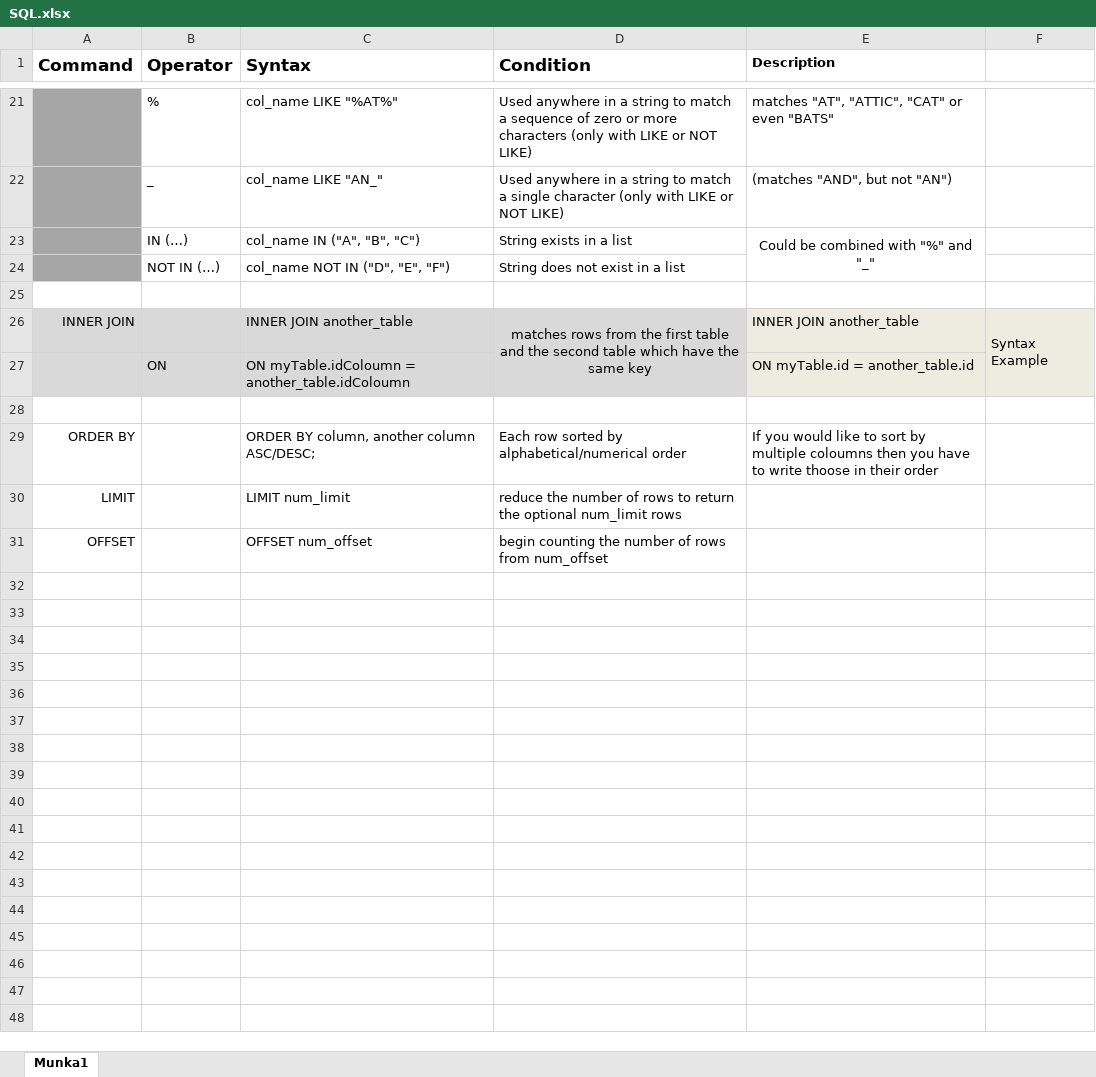
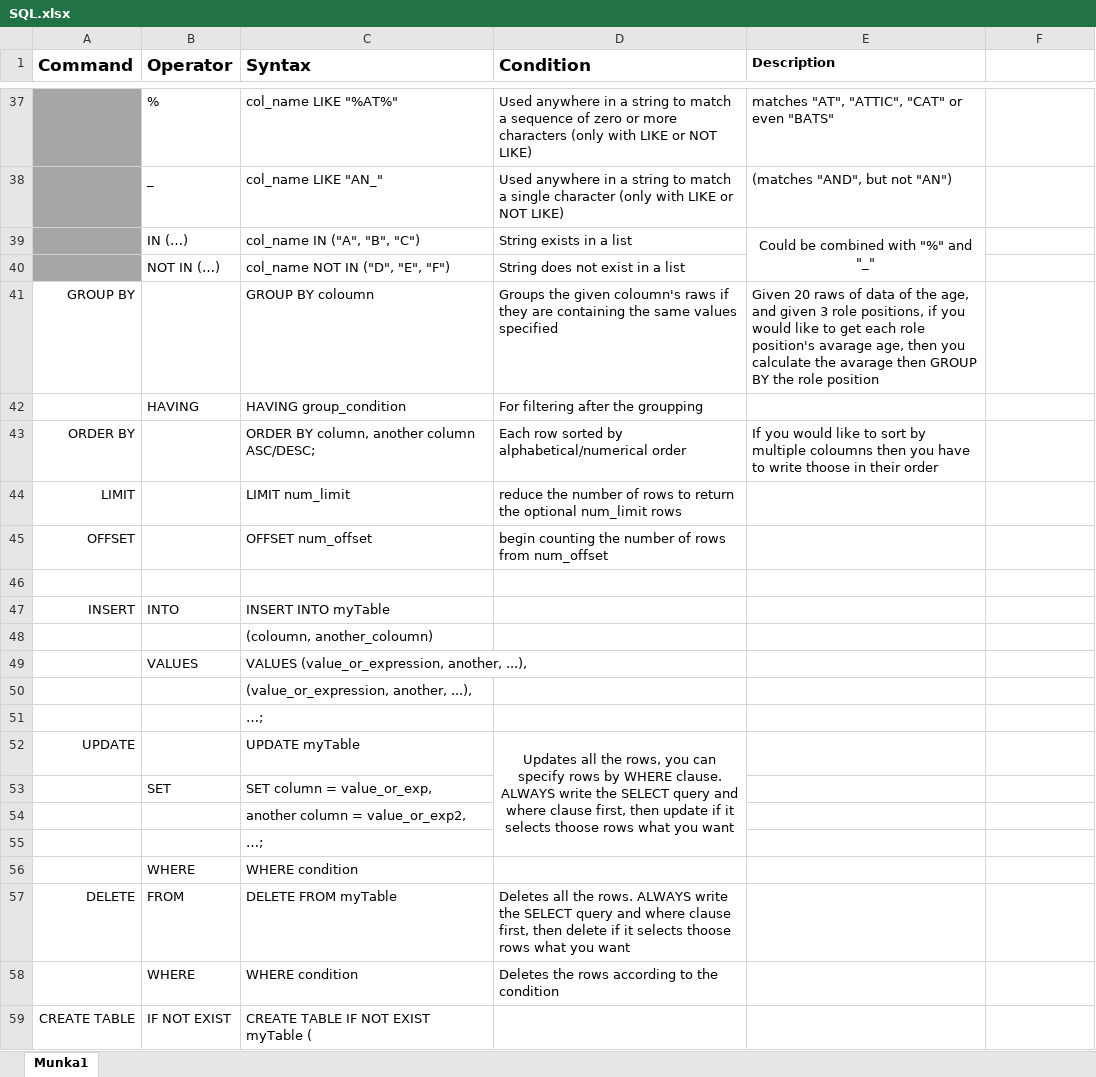
Before and after one commit to greenfox-academy/FabrizioFinta, an Excel workbook: Week-06/Day04/SQL.xlsx, sheet Munka1, drawn as a sheet; only a part is shown, gaps mark what is left out; values as stored, in another font and other column widths than the file's, no borders; addresses are those after the commit; the diff covers the shown part only; the diff names each change by its address in the sheet, - before the commit and + after, or states it on an @@ line.

Commit message:
Week07/Day03(Enviroment created) Week06/Day04(more things added)

```diff
--- a/Week-06/Day04/SQL.xlsx (sheet Munka1)
+++ b/Week-06/Day04/SQL.xlsx (sheet Munka1)
-row 41: (empty)
+row 41: GROUP BY |  | GROUP BY coloumn | Groups the given coloumn's raws if they are containing the same values specified | Given 20 raws of data of the age, and given 3 role positions, if you would like to get each role position's avarage age, then you calculate the avarage then GROUP BY the role position
@@ row 26 moved to row 14: INNER JOIN @@
@@ row 27 moved to row 15: ON @@
-row 42: (empty)
+row 42:  | HAVING | HAVING group_condition | For filtering after the groupping
+row 46: (empty)
+row 47: INSERT | INTO | INSERT INTO myTable
+row 48:  |  | (coloumn, another_coloumn)
+row 49:  | VALUES | VALUES (value_or_expression, another, ...),
+row 50:  |  | (value_or_expression, another, ...),
+row 51:  |  | …;
+row 52: UPDATE |  | UPDATE myTable | Updates all the rows, you can specify rows by WHERE clause. ALWAYS write the SELECT query and where clause first, then update if it selects thoose rows what you want
+row 53:  | SET | SET column = value_or_exp,
+row 54:  |  | another column = value_or_exp2,
+row 55:  |  | …;
+row 56:  | WHERE | WHERE condition
+row 57: DELETE | FROM | DELETE FROM myTable | Deletes all the rows. ALWAYS write the SELECT query and where clause first, then delete if it selects thoose rows what you want
+row 58:  | WHERE | WHERE condition | Deletes the rows according to the condition
+row 59: CREATE TABLE | IF NOT EXIST | CREATE TABLE IF NOT EXIST myTable (
```
Also changed, not shown: 32 added rows elsewhere in this sheet, 9 other files.
